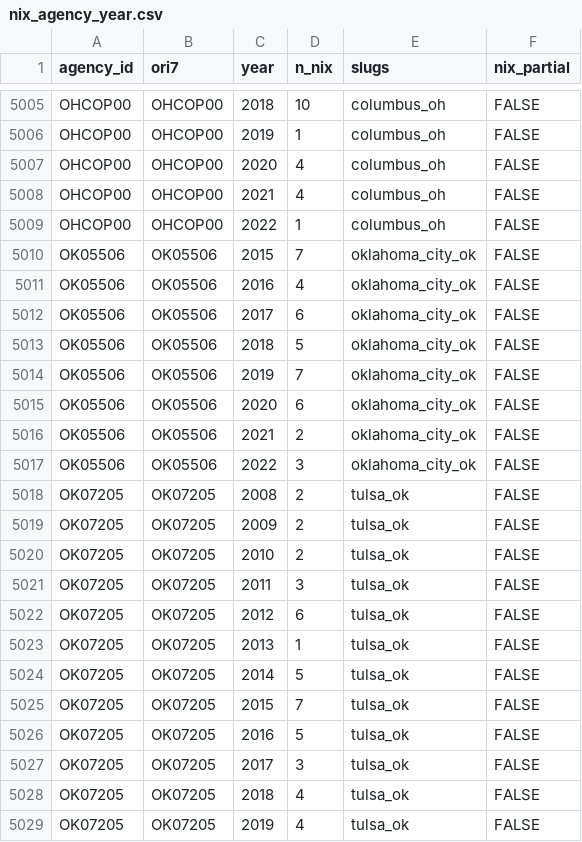
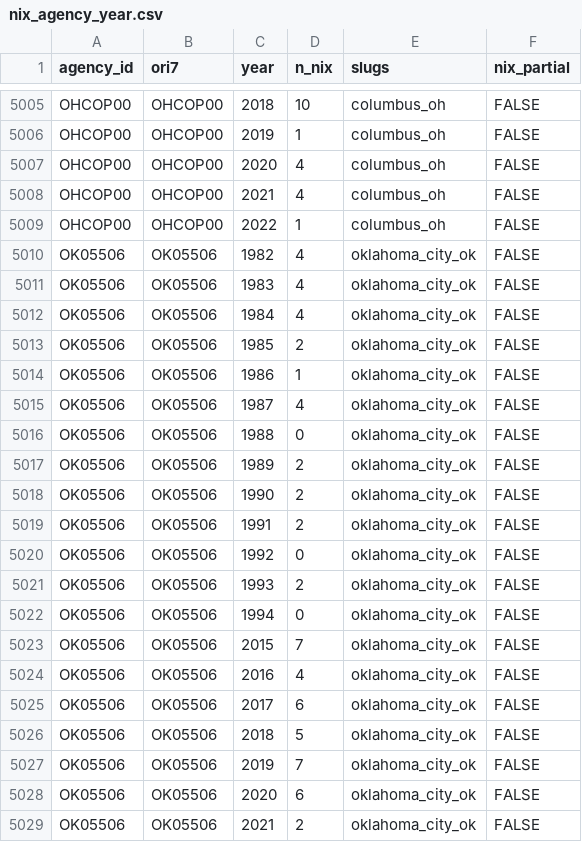
Before and after one commit to jnixy/agency-level-fatal-OIS, a CSV file: data/clean/nix_agency_year.csv, drawn as a sheet; only a part is shown, gaps mark what is left out; the shorter side is filled out with more unchanged rows.

```diff
--- a/data/clean/nix_agency_year.csv
+++ b/data/clean/nix_agency_year.csv
@@ -5009,2 +5009,15 @@ OHCOP00,OHCOP00,2021,4,columbus_oh,FALSE
 OHCOP00,OHCOP00,2022,1,columbus_oh,FALSE
+OK05506,OK05506,1982,4,oklahoma_city_ok,FALSE
+OK05506,OK05506,1983,4,oklahoma_city_ok,FALSE
+OK05506,OK05506,1984,4,oklahoma_city_ok,FALSE
+OK05506,OK05506,1985,2,oklahoma_city_ok,FALSE
+OK05506,OK05506,1986,1,oklahoma_city_ok,FALSE
+OK05506,OK05506,1987,4,oklahoma_city_ok,FALSE
+OK05506,OK05506,1988,0,oklahoma_city_ok,FALSE
+OK05506,OK05506,1989,2,oklahoma_city_ok,FALSE
+OK05506,OK05506,1990,2,oklahoma_city_ok,FALSE
+OK05506,OK05506,1991,2,oklahoma_city_ok,FALSE
+OK05506,OK05506,1992,0,oklahoma_city_ok,FALSE
+OK05506,OK05506,1993,2,oklahoma_city_ok,FALSE
+OK05506,OK05506,1994,0,oklahoma_city_ok,FALSE
 OK05506,OK05506,2015,7,oklahoma_city_ok,FALSE
```
Also changed, not shown: agency-level-fatal-ois.csv, data/historical/historical_ois_evidence.csv, 11 other files.
